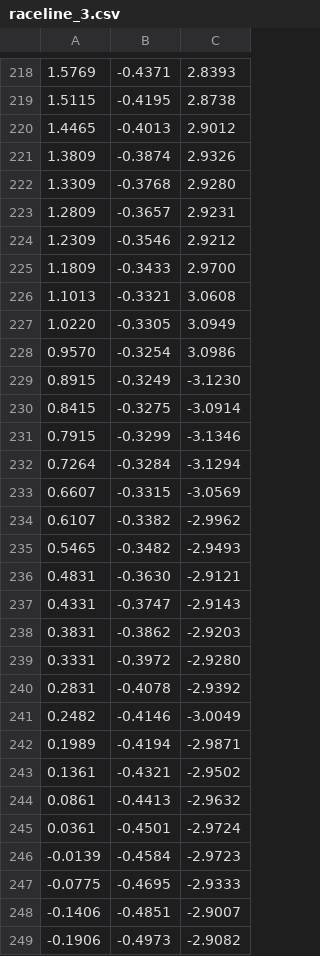
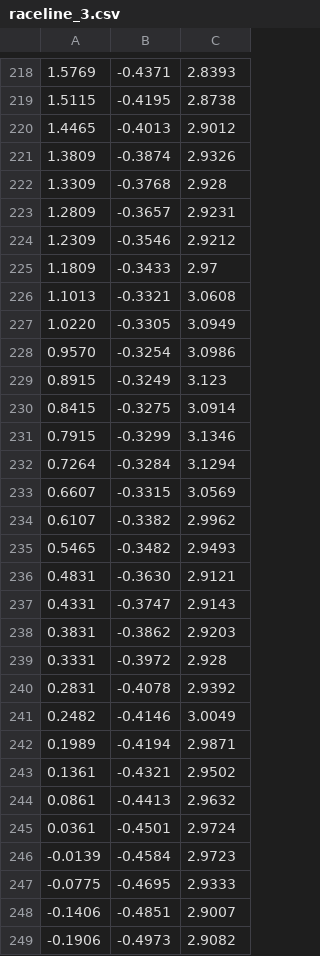
Before and after one commit to OkanArifGuvenkaya/f1tenth_AutonomousBlocking, a CSV file: lab_ws25/src/pure_pursuit/racelines/raceline_3.csv, drawn as a sheet; only a part is shown, gaps mark what is left out; the diff covers the shown part only.

```diff
--- a/lab_ws25/src/pure_pursuit/racelines/raceline_3.csv
+++ b/lab_ws25/src/pure_pursuit/racelines/raceline_3.csv
@@ -221,6 +221,6 @@
 1.3809,-0.3874,2.9326
-1.3309,-0.3768,2.9280
+1.3309,-0.3768,2.928
 1.2809,-0.3657,2.9231
 1.2309,-0.3546,2.9212
-1.1809,-0.3433,2.9700
+1.1809,-0.3433,2.97
 1.1013,-0.3321,3.0608
@@ -228,22 +228,22 @@
 0.9570,-0.3254,3.0986
-0.8915,-0.3249,-3.1230
-0.8415,-0.3275,-3.0914
-0.7915,-0.3299,-3.1346
-0.7264,-0.3284,-3.1294
-0.6607,-0.3315,-3.0569
-0.6107,-0.3382,-2.9962
-0.5465,-0.3482,-2.9493
-0.4831,-0.3630,-2.9121
-0.4331,-0.3747,-2.9143
-0.3831,-0.3862,-2.9203
-0.3331,-0.3972,-2.9280
-0.2831,-0.4078,-2.9392
-0.2482,-0.4146,-3.0049
-0.1989,-0.4194,-2.9871
-0.1361,-0.4321,-2.9502
-0.0861,-0.4413,-2.9632
-0.0361,-0.4501,-2.9724
--0.0139,-0.4584,-2.9723
--0.0775,-0.4695,-2.9333
--0.1406,-0.4851,-2.9007
--0.1906,-0.4973,-2.9082
+0.8915,-0.3249,3.123
+0.8415,-0.3275,3.0914
+0.7915,-0.3299,3.1346
+0.7264,-0.3284,3.1294
+0.6607,-0.3315,3.0569
+0.6107,-0.3382,2.9962
+0.5465,-0.3482,2.9493
+0.4831,-0.3630,2.9121
+0.4331,-0.3747,2.9143
+0.3831,-0.3862,2.9203
+0.3331,-0.3972,2.928
+0.2831,-0.4078,2.9392
+0.2482,-0.4146,3.0049
+0.1989,-0.4194,2.9871
+0.1361,-0.4321,2.9502
+0.0861,-0.4413,2.9632
+0.0361,-0.4501,2.9724
+-0.0139,-0.4584,2.9723
+-0.0775,-0.4695,2.9333
+-0.1406,-0.4851,2.9007
+-0.1906,-0.4973,2.9082
```
Also changed, not shown: 156 edited cells elsewhere in this file, lab_ws25/src/pure_pursuit/racelines/raceline_1.csv, lab_ws25/src/pure_pursuit/racelines/raceline_2.csv, 42 other files.
